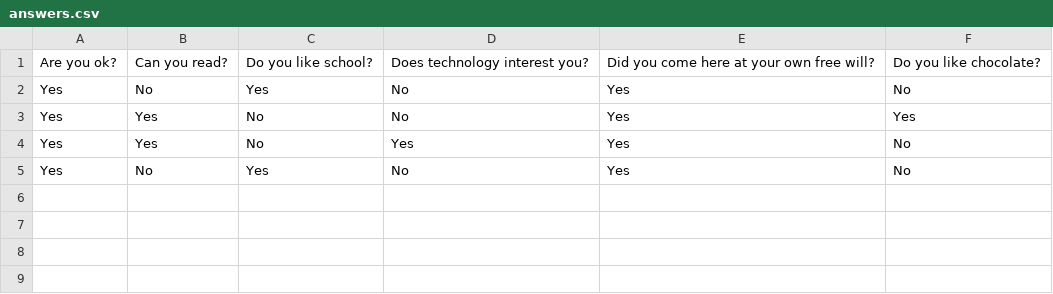
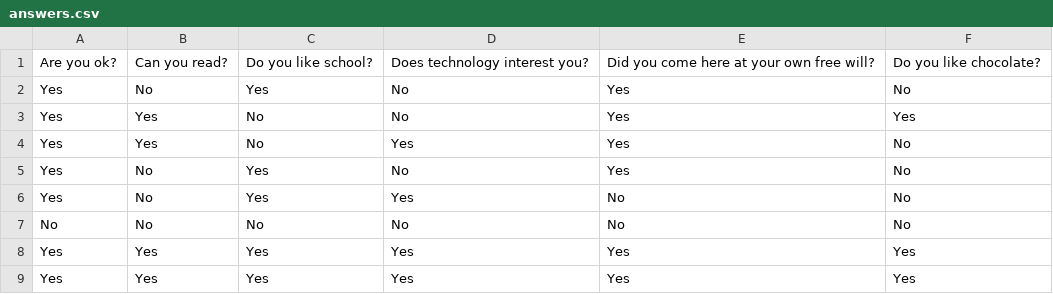
Before and after one commit to Jayden-Caldwell/Dot, a CSV file: survey_program/answers.csv, drawn as a sheet.

Commit message:
GUI update, displays all questions and you can save the answers but I can't figure out how to make it display one question at a time

```diff
--- a/survey_program/answers.csv
+++ b/survey_program/answers.csv
@@ -5 +5,5 @@ Yes,Yes,No,Yes,Yes,No
 Yes,No,Yes,No,Yes,No
+Yes,No,Yes,Yes,No,No
+No,No,No,No,No,No
+Yes,Yes,Yes,Yes,Yes,Yes
+Yes,Yes,Yes,Yes,Yes,Yes
```
Also changed, not shown: 5 other files.
